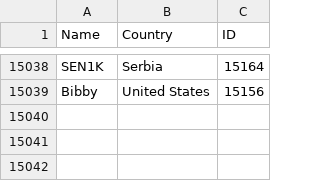
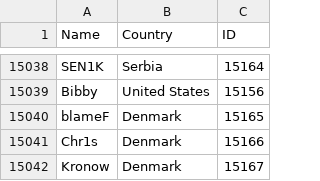
Before and after one commit to Liam-F/HLTV-Scraper, a CSV file: csv/players.csv, drawn as a sheet; only a part is shown, gaps mark what is left out; the diff names each change by its address in the sheet, - before the commit and + after, or states it on an @@ line.

```diff
--- a/csv/players.csv
+++ b/csv/players.csv
+row 15040: blameF | Denmark | 15165
+row 15041: Chr1s | Denmark | 15166
+row 15042: Kronow | Denmark | 15167
```
Also changed, not shown: csv/eventIDs.csv, csv/teams.csv, 4 other files.
